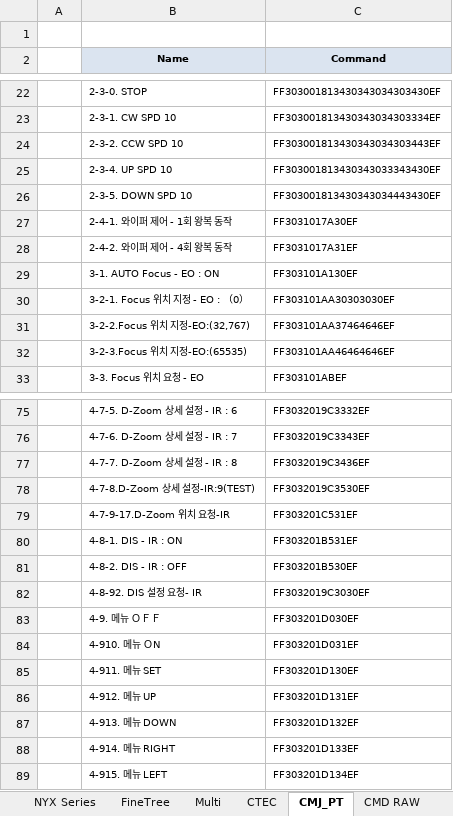
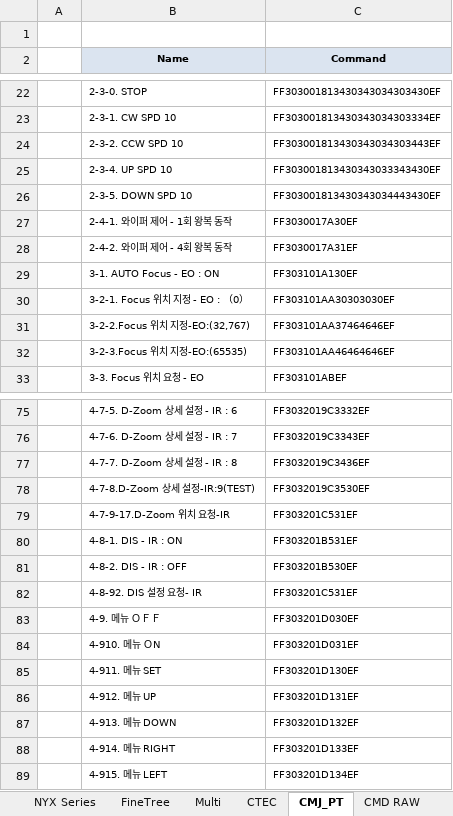
Before and after one commit to chalie00/TestTool, an Excel workbook: Command/Command.xlsx, sheet CMJ_PT, drawn as a sheet; only a part is shown, gaps mark what is left out; values as stored, in another font and other column widths than the file's, no borders; the diff names each change by its address in the sheet, - before the commit and + after, or states it on an @@ line.

```diff
--- a/Command/Command.xlsx (sheet CMJ_PT)
+++ b/Command/Command.xlsx (sheet CMJ_PT)
-C27 (Command): FF3031017A30EF
+C27 (Command): FF3030017A30EF
-C28 (Command): FF3031017A31EF
+C28 (Command): FF3030017A31EF
-C82 (Command): FF3032019C3030EF
+C82 (Command): FF303201C531EF
```
Also changed, not shown: 2 other files.
